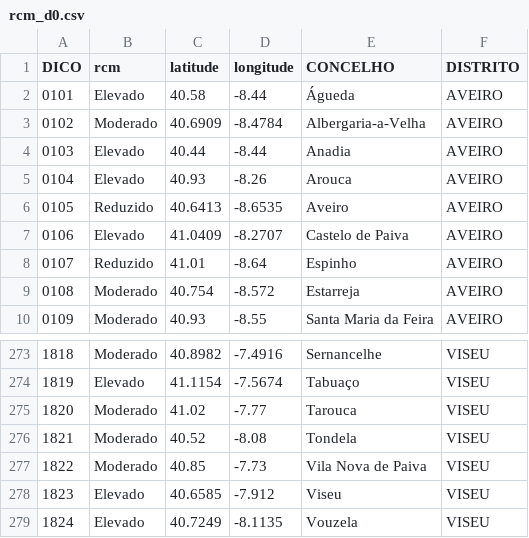
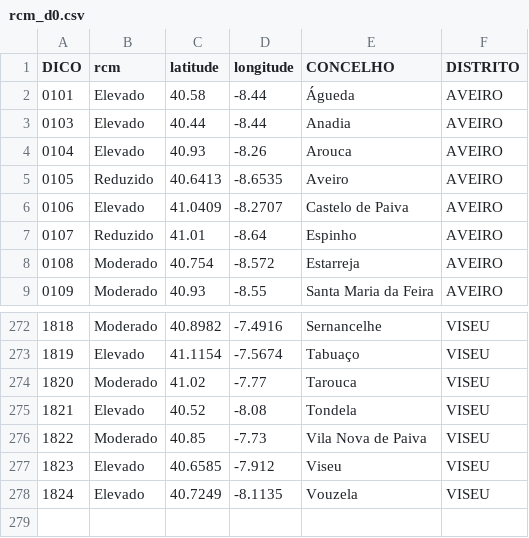
Before and after one commit to CatiaBarros/rcm-scheduler, a CSV file: rcm_d0.csv, drawn as a sheet; only a part is shown, gaps mark what is left out.

```diff
--- a/rcm_d0.csv
+++ b/rcm_d0.csv
@@ -2,3 +2,2 @@ DICO,rcm,latitude,longitude,CONCELHO,DISTRITO
 0101,Elevado,40.58,-8.44,Águeda,AVEIRO
-0102,Moderado,40.6909,-8.4784,Albergaria-a-Velha,AVEIRO
 0103,Elevado,40.44,-8.44,Anadia,AVEIRO
@@ -275,3 +274,3 @@ DICO,rcm,latitude,longitude,CONCELHO,DISTRITO
 1820,Moderado,41.02,-7.77,Tarouca,VISEU
-1821,Moderado,40.52,-8.08,Tondela,VISEU
+1821,Elevado,40.52,-8.08,Tondela,VISEU
 1822,Moderado,40.85,-7.73,Vila Nova de Paiva,VISEU
```
Also changed, not shown: 1 other file.
